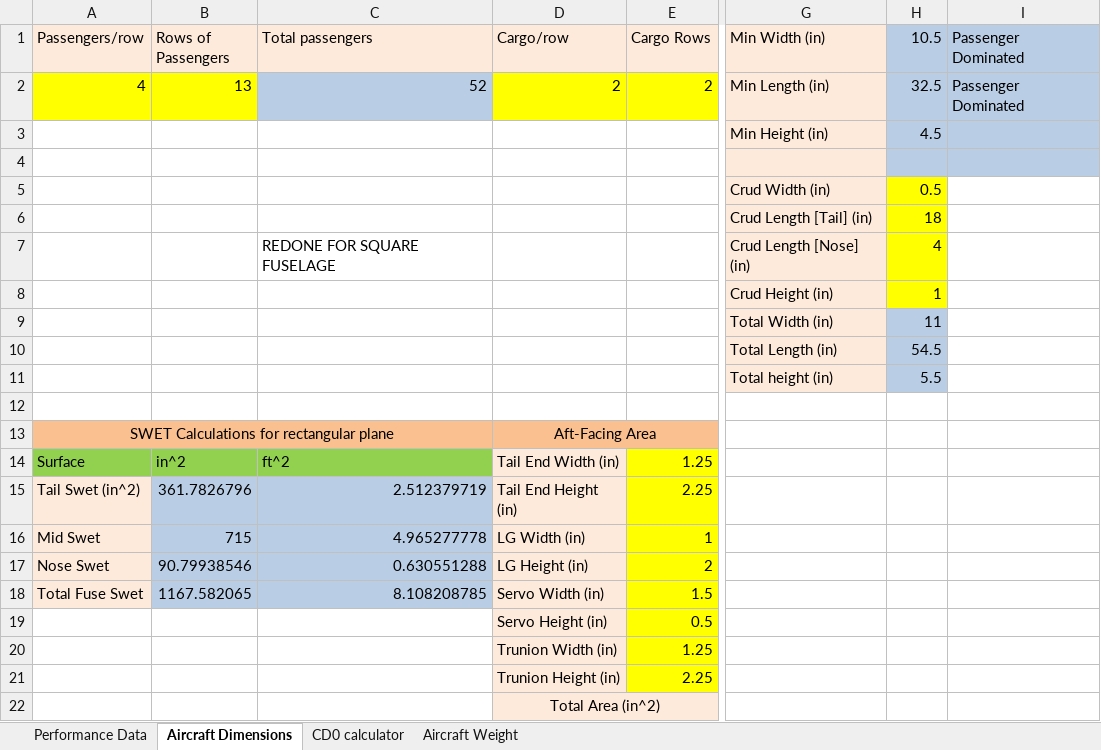
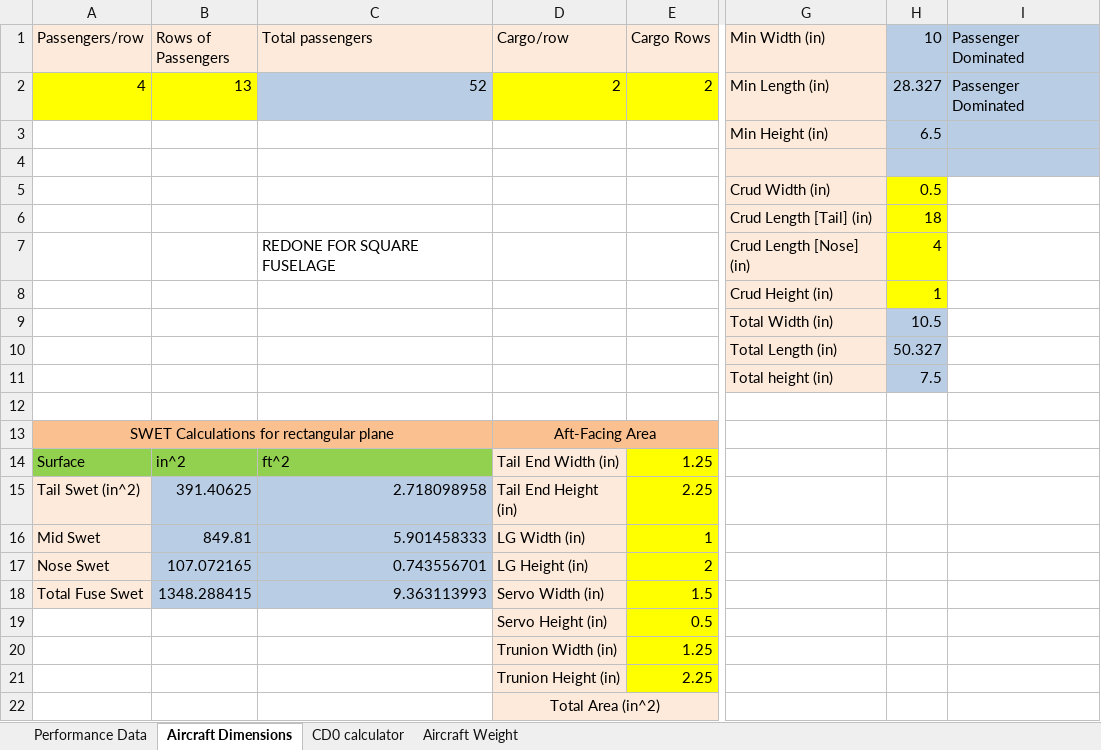
Before and after one commit to Air-Devils/AeroTrade_17, an Excel workbook: Takeoff & Performance Code.xlsm, sheet Aircraft Dimensions, drawn as a sheet; only a part is shown, gaps mark what is left out; values as stored, in another font and other column widths than the file's, no borders; the diff names each change by its address in the sheet, - before the commit and + after, or states it on an @@ line.

```diff
--- a/Takeoff & Performance Code.xlsm (sheet Aircraft Dimensions)
+++ b/Takeoff & Performance Code.xlsm (sheet Aircraft Dimensions)
-H1: 10.5
+H1: 10
-H2 (10): 32.5
+H2 (10): 28.327
-H3 (10): 4.5
+H3 (10): 6.5
-H9 (10): 11
+H9 (10): 10.5
-H10 (10): 54.5
+H10 (10): 50.327
-H11 (10): 5.5
+H11 (10): 7.5
-B15 (Rows of Passengers): 361.7826796
+B15 (Rows of Passengers): 391.40625
-C15 (Total passengers): 2.512379719
+C15 (Total passengers): 2.718098958
-B16 (Rows of Passengers): 715
+B16 (Rows of Passengers): 849.81
-C16 (Total passengers): 4.965277778
+C16 (Total passengers): 5.901458333
-B17 (Rows of Passengers): 90.79938546
+B17 (Rows of Passengers): 107.072165
-C17 (Total passengers): 0.630551288
+C17 (Total passengers): 0.743556701
-B18 (Rows of Passengers): 1167.582065
+B18 (Rows of Passengers): 1348.288415
-C18 (Total passengers): 8.108208785
+C18 (Total passengers): 9.363113993
```
Also changed, not shown: sheet Performance Data, sheet CD0 calculator, sheet Aircraft Weight, formulas that keep their value, charts or pictures.
